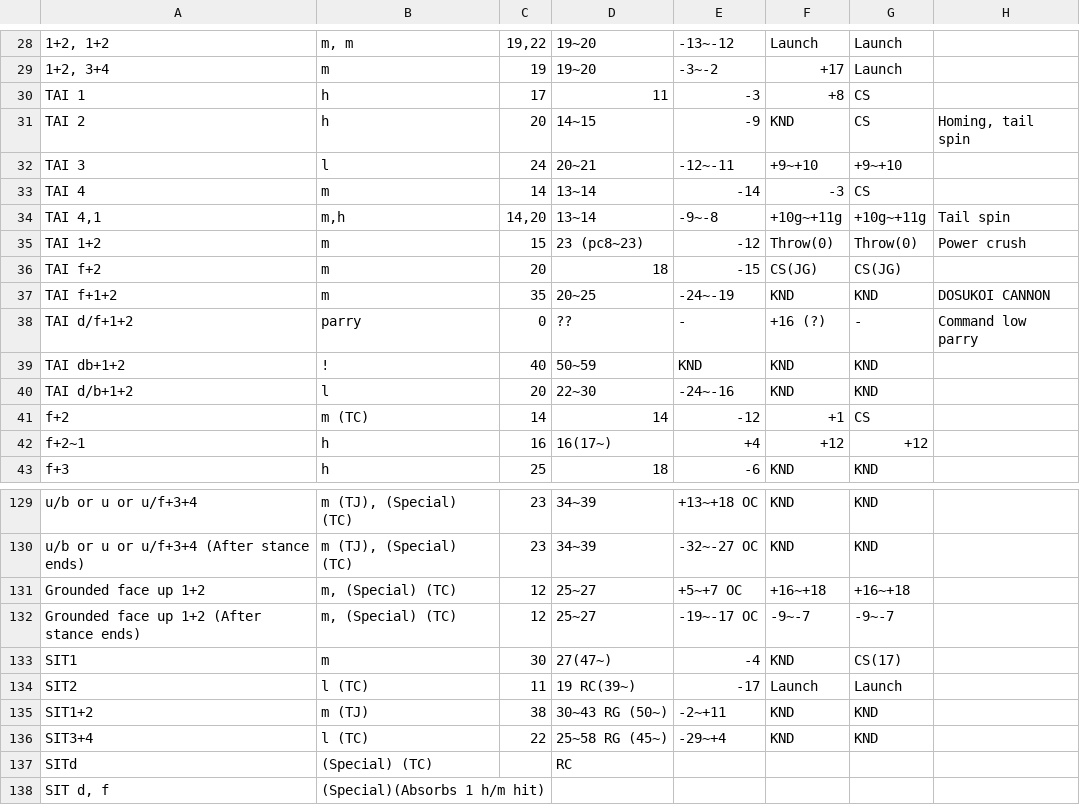
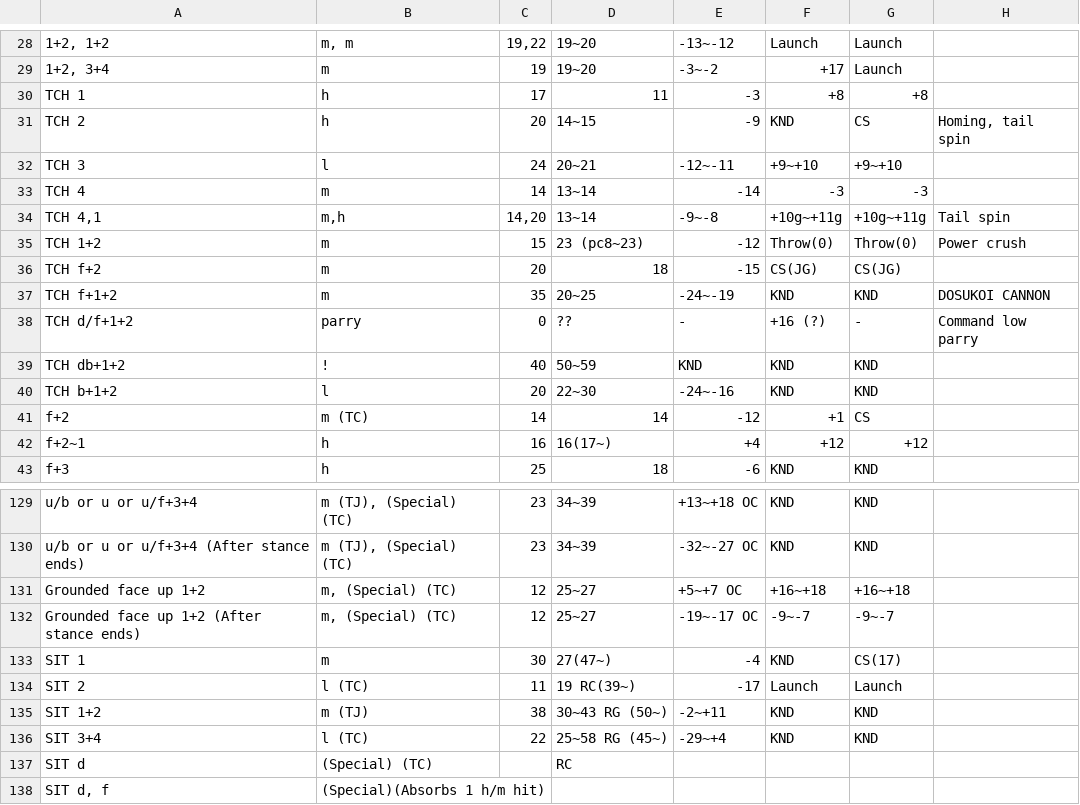
Before and after one commit to pbruvoll/rbnTekkenFrameData, a CSV file: frameData/T7/csv/Ganryu/Ganryu-special.csv, drawn as a sheet; only a part is shown, gaps mark what is left out; the diff names each change by its address in the sheet, - before the commit and + after, or states it on an @@ line.

Commit message:
Ganryu fixes from bager

```diff
--- a/frameData/T7/csv/Ganryu/Ganryu-special.csv
+++ b/frameData/T7/csv/Ganryu/Ganryu-special.csv
-A30: TAI 1
+A30: TCH 1
-G30: CS
+G30: +8
-A31: TAI 2
+A31: TCH 2
-A32: TAI 3
+A32: TCH 3
-A33: TAI 4
+A33: TCH 4
-G33: CS
+G33: -3
-A34: TAI 4,1
+A34: TCH 4,1
-A35: TAI 1+2
+A35: TCH 1+2
-A36: TAI f+2
+A36: TCH f+2
-A37: TAI f+1+2
+A37: TCH f+1+2
-A38: TAI d/f+1+2
+A38: TCH d/f+1+2
-A39: TAI db+1+2
+A39: TCH db+1+2
-A40: TAI d/b+1+2
+A40: TCH b+1+2
-A133: SIT1
+A133: SIT 1
-A134: SIT2
+A134: SIT 2
-A135: SIT1+2
+A135: SIT 1+2
-A136: SIT3+4
+A136: SIT 3+4
-A137: SITd
+A137: SIT d
```
